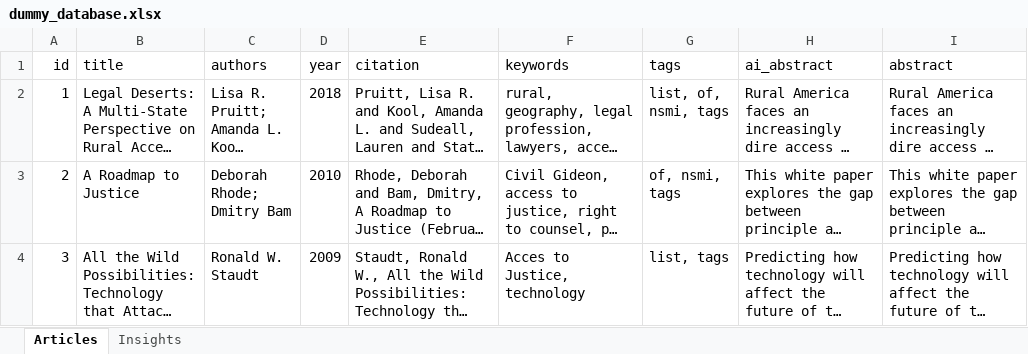
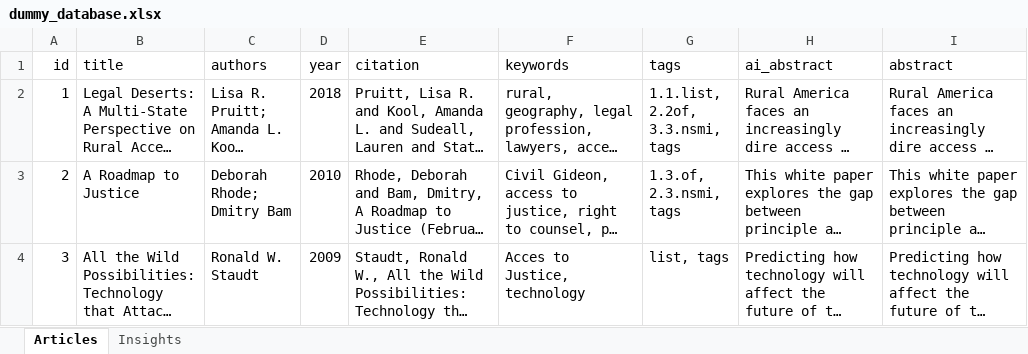
Before and after one commit to denysIl/cdm, an Excel workbook: dummy_database.xlsx, sheet Articles, drawn as a sheet; long unchanged cells end in …; values as stored, in another font and other column widths than the file's, no borders; the diff names each change by its address in the sheet, - before the commit and + after, or states it on an @@ line.

Commit message:
Article details page request finished

```diff
--- a/dummy_database.xlsx (sheet Articles)
+++ b/dummy_database.xlsx (sheet Articles)
-G2 (tags): list, of, nsmi, tags
+G2 (tags): 1.1.list, 2.2of, 3.3.nsmi, tags
-G3 (tags): of, nsmi, tags
+G3 (tags): 1.3.of, 2.3.nsmi, tags
```
Also changed, not shown: 3 other files.
